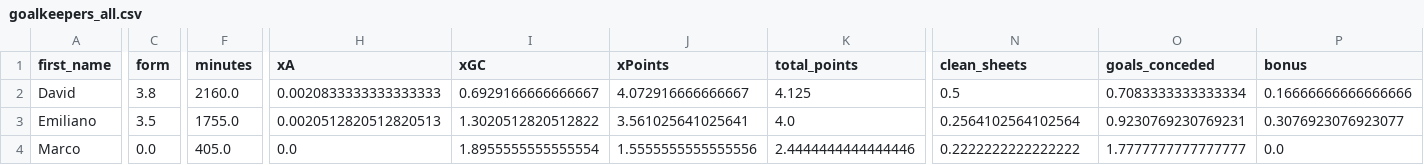
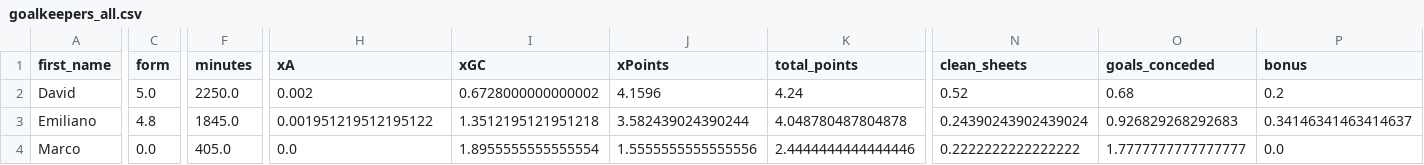
Before and after one commit to sarthakk88/FPL-StatsHub, a CSV file: data/goalkeepers_all.csv, drawn as a sheet; only a part is shown, gaps mark what is left out; the diff covers the shown part only; the diff names each change by its address in the sheet, - before the commit and + after, or states it on an @@ line.

```diff
--- a/data/goalkeepers_all.csv
+++ b/data/goalkeepers_all.csv
-C2 (form): 3.8
+C2 (form): 5.0
-F2 (minutes): 2160.0
+F2 (minutes): 2250.0
-H2 (xA): 0.0020833333333333333
+H2 (xA): 0.002
-I2 (xGC): 0.6929166666666667
+I2 (xGC): 0.6728000000000002
-J2 (xPoints): 4.072916666666667
+J2 (xPoints): 4.1596
-K2 (total_points): 4.125
+K2 (total_points): 4.24
-N2 (clean_sheets): 0.5
+N2 (clean_sheets): 0.52
-O2 (goals_conceded): 0.7083333333333334
+O2 (goals_conceded): 0.68
-P2 (bonus): 0.16666666666666666
+P2 (bonus): 0.2
-C3 (form): 3.5
+C3 (form): 4.8
-F3 (minutes): 1755.0
+F3 (minutes): 1845.0
-H3 (xA): 0.0020512820512820513
+H3 (xA): 0.001951219512195122
-I3 (xGC): 1.3020512820512822
+I3 (xGC): 1.3512195121951218
-J3 (xPoints): 3.561025641025641
+J3 (xPoints): 3.582439024390244
-K3 (total_points): 4.0
+K3 (total_points): 4.048780487804878
-N3 (clean_sheets): 0.2564102564102564
+N3 (clean_sheets): 0.24390243902439024
-O3 (goals_conceded): 0.9230769230769231
+O3 (goals_conceded): 0.926829268292683
-P3 (bonus): 0.3076923076923077
+P3 (bonus): 0.34146341463414637
```
Also changed, not shown: 174 edited cells elsewhere in this file, data/attackers_home_last5.csv, data/defenders_last5.csv, 27 other files.
